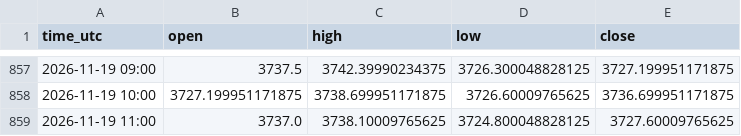
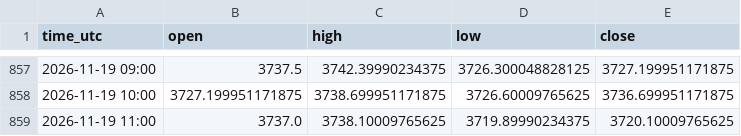
Before and after one commit to jarbays00001/fx-data, a CSV file: data/XAUUSD_H1.csv, drawn as a sheet; only a part is shown, gaps mark what is left out.

```diff
--- a/data/XAUUSD_H1.csv
+++ b/data/XAUUSD_H1.csv
@@ -858,2 +858,2 @@ time_utc,open,high,low,close
 2026-11-19 10:00,3727.199951171875,3738.699951171875,3726.60009765625,3736.699951171875
-2026-11-19 11:00,3737.0,3738.10009765625,3724.800048828125,3727.60009765625
+2026-11-19 11:00,3737.0,3738.10009765625,3719.89990234375,3720.10009765625
```
Also changed, not shown: data/XAGUSD_H1.csv, 1 other file.
